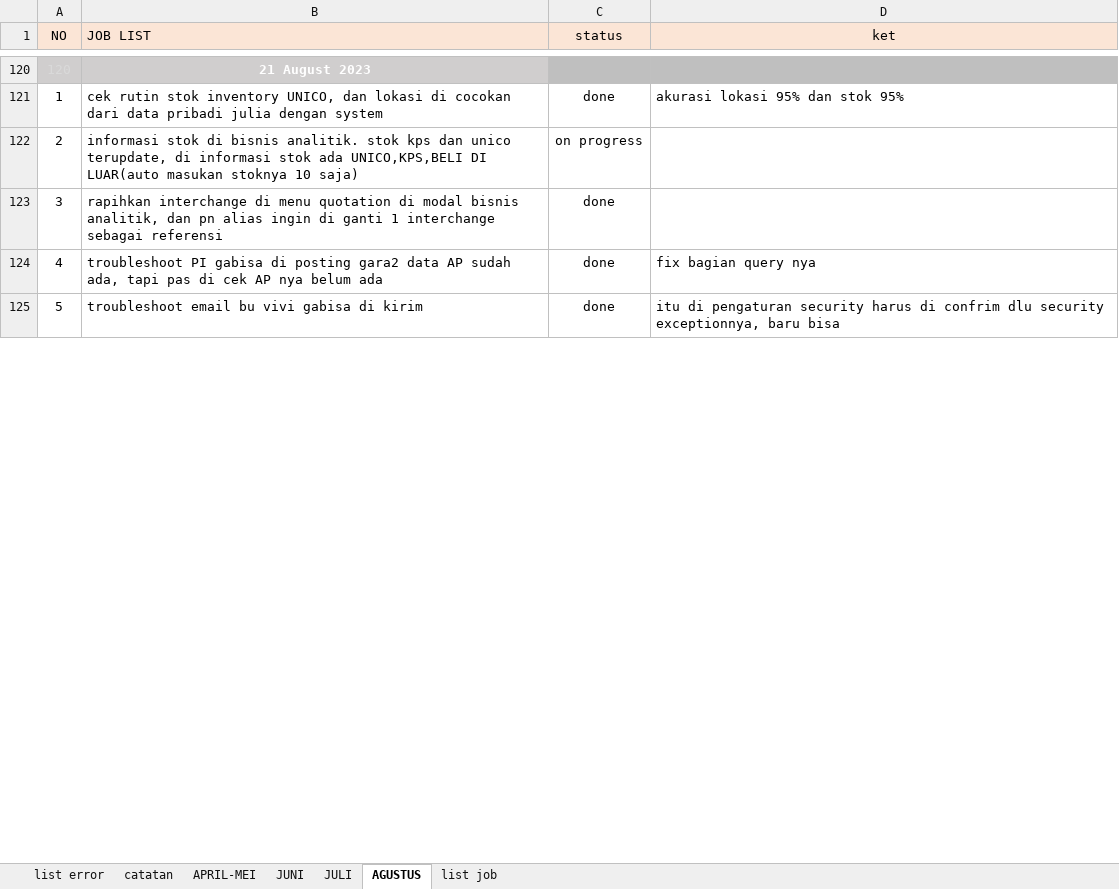
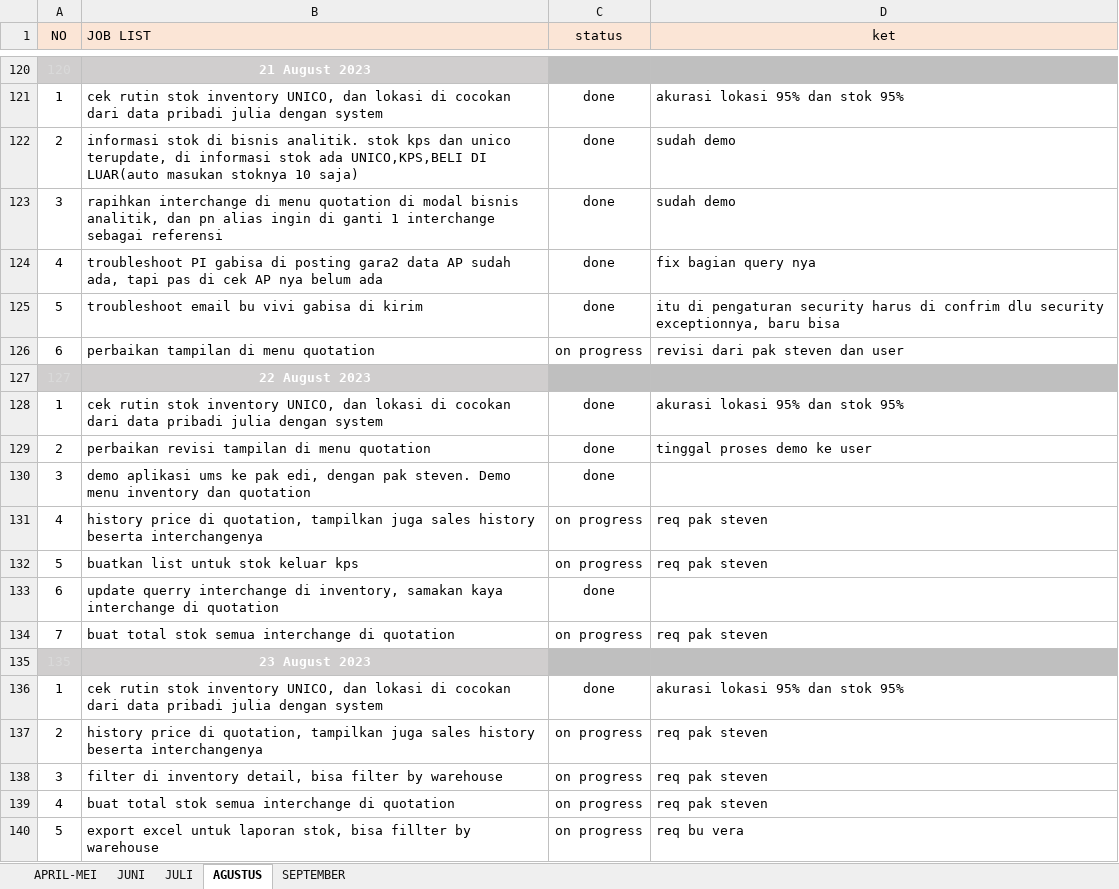
Before and after one commit to lodiprogrammer/1.JOBLIST_UNICO, an Excel workbook: 1 laporan harian APRIL 2023.xlsx, sheet AGUSTUS, drawn as a sheet; only a part is shown, gaps mark what is left out; values as stored, in another font and other column widths than the file's, no borders; conditional formats not drawn; the diff covers the shown part only; the diff names each change by its address in the sheet, - before the commit and + after, or states it on an @@ line.

```diff
--- a/1 laporan harian APRIL 2023.xlsx (sheet AGUSTUS)
+++ b/1 laporan harian APRIL 2023.xlsx (sheet AGUSTUS)
-sheet tab: list error
-sheet tab: catatan
-sheet tab: list job
+sheet tab: SEPTEMBER
-C122 (status): on progress
+C122 (status): done
-D122:D123 (ket): (empty)
+D122:D123 (ket): sudah demo
+row 126: 6 | perbaikan tampilan di menu quotation | on progress | revisi dari pak steven dan user
+row 127: 127 | 22 August 2023
+row 128: 1 | cek rutin stok inventory UNICO, dan lokasi di cocokan dari data pribadi julia dengan system | done | akurasi lokasi 95% dan stok 95%
+row 129: 2 | perbaikan revisi tampilan di menu quotation | done | tinggal proses demo ke user
+row 130: 3 | demo aplikasi ums ke pak edi, dengan pak steven. Demo menu inventory dan quotation | done
+row 131: 4 | history price di quotation, tampilkan juga sales history beserta interchangenya | on progress | req pak steven
+row 132: 5 | buatkan list untuk stok keluar kps | on progress | req pak steven
+row 133: 6 | update querry interchange di inventory, samakan kaya interchange di quotation | done
+row 134: 7 | buat total stok semua interchange di quotation | on progress | req pak steven
+row 135: 135 | 23 August 2023
+row 136: 1 | cek rutin stok inventory UNICO, dan lokasi di cocokan dari data pribadi julia dengan system | done | akurasi lokasi 95% dan stok 95%
+row 137: 2 | history price di quotation, tampilkan juga sales history beserta interchangenya | on progress | req pak steven
+row 138: 3 | filter di inventory detail, bisa filter by warehouse | on progress | req pak steven
+row 139: 4 | buat total stok semua interchange di quotation | on progress | req pak steven
+row 140: 5 | export excel untuk laporan stok, bisa fillter by warehouse | on progress | req bu vera
```
Also changed, not shown: 59 added rows and 3 edited cells elsewhere in this sheet, formulas that keep their value, 3 other files.
